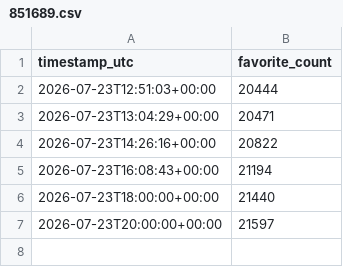
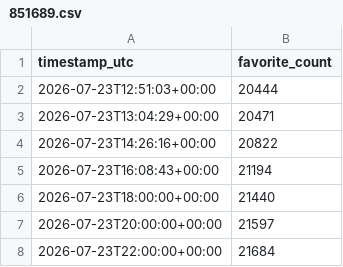
Before and after one commit to friedrr/webtoon-tracker, a CSV file: data/851689.csv, drawn as a sheet; the diff names each change by its address in the sheet, - before the commit and + after, or states it on an @@ line.

```diff
--- a/data/851689.csv
+++ b/data/851689.csv
+row 8: 2026-07-23T22:00:00+00:00 | 21684
```
Also changed, not shown: 2 other files.
